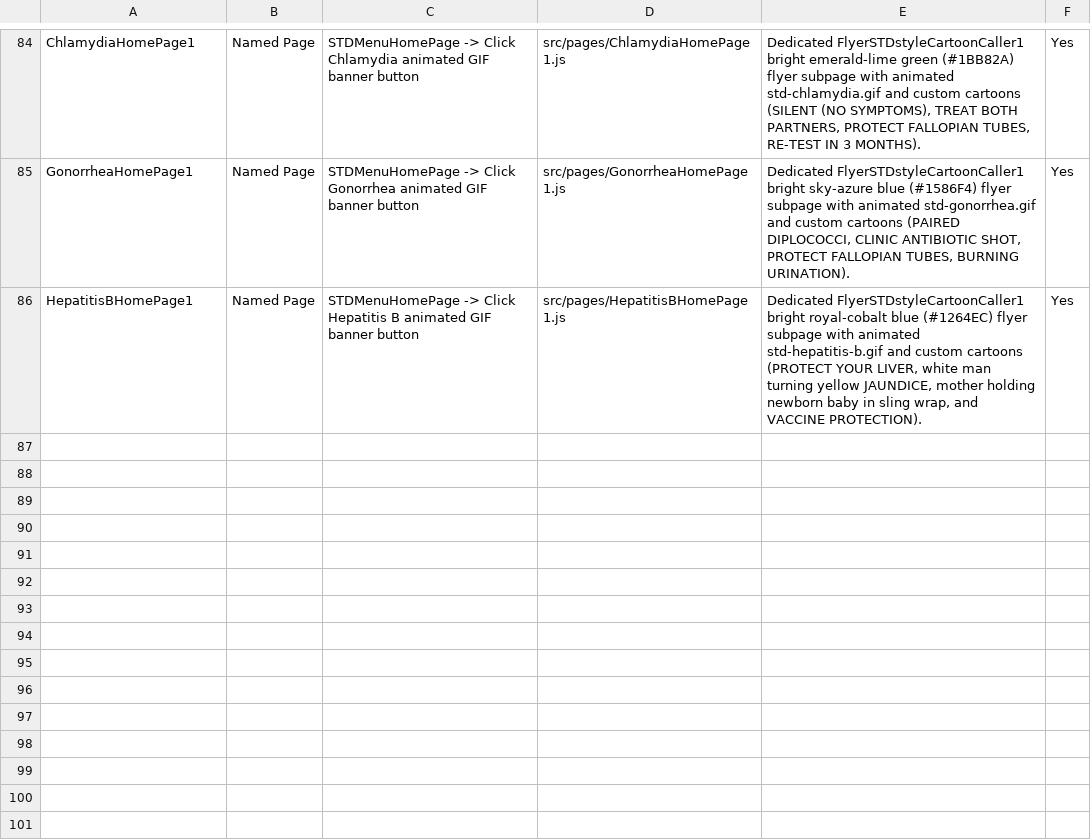
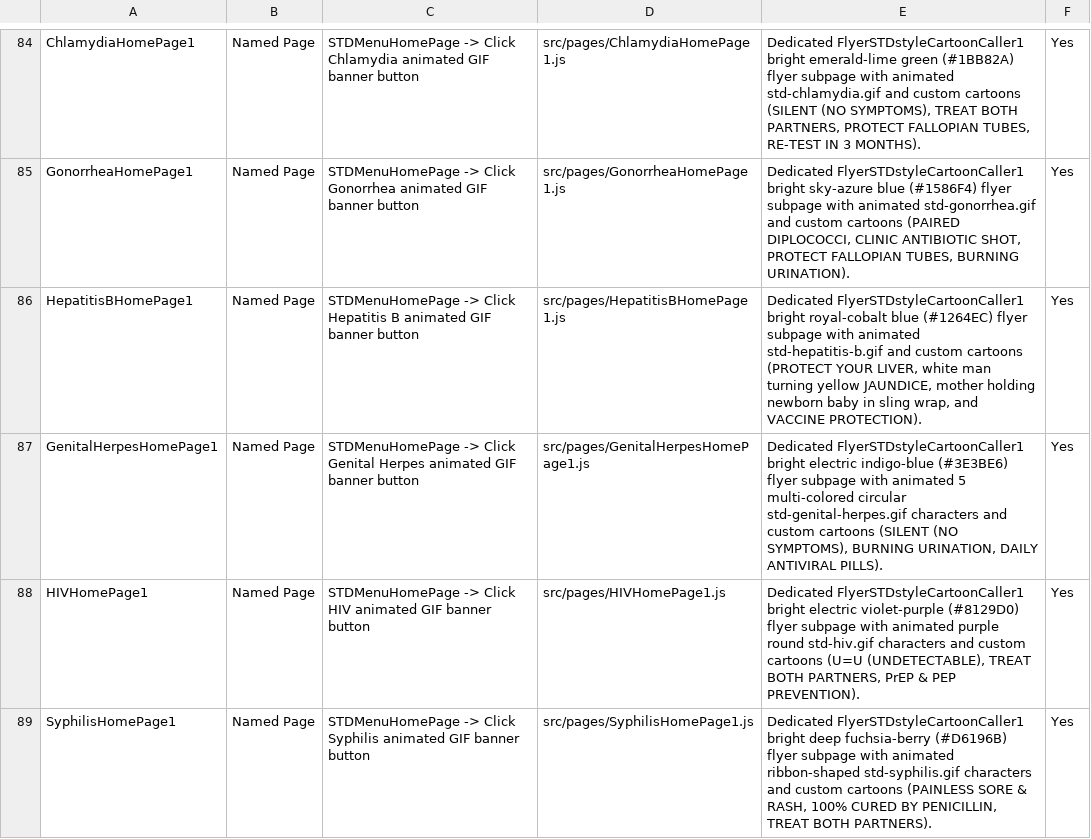
Before and after one commit to sydneylc/fempowher, a CSV file: FemPowHer_Variables_Names_Functions_Table.csv, drawn as a sheet; only a part is shown, gaps mark what is left out; the diff names each change by its address in the sheet, - before the commit and + after, or states it on an @@ line.

Commit message:
Add Genital Herpes, HIV, and Syphilis MakingGifButtons1 neon rainbow buttons on STDMenuHomePage and their FlyerSTDstyleCartoonCaller1 subpages (v219)

```diff
--- a/FemPowHer_Variables_Names_Functions_Table.csv
+++ b/FemPowHer_Variables_Names_Functions_Table.csv
+row 87: GenitalHerpesHomePage1 | Named Page | STDMenuHomePage -> Click Genital Herpes animated GIF banner button | src/pages/GenitalHerpesHomePage1.js | Dedicated FlyerSTDstyleCartoonCaller1 bright electric indigo-blue (#3E3BE6) flyer subpage with animated 5 multi-colored circular std-genital-herpes.gif characters and custom cartoons (SILENT (NO SYMPTOMS), BURNING URINATION, DAILY ANTIVIRAL PILLS). | Yes
+row 88: HIVHomePage1 | Named Page | STDMenuHomePage -> Click HIV animated GIF banner button | src/pages/HIVHomePage1.js | Dedicated FlyerSTDstyleCartoonCaller1 bright electric violet-purple (#8129D0) flyer subpage with animated purple round std-hiv.gif characters and custom cartoons (U=U (UNDETECTABLE), TREAT BOTH PARTNERS, PrEP & PEP PREVENTION). | Yes
+row 89: SyphilisHomePage1 | Named Page | STDMenuHomePage -> Click Syphilis animated GIF banner button | src/pages/SyphilisHomePage1.js | Dedicated FlyerSTDstyleCartoonCaller1 bright deep fuchsia-berry (#D6196B) flyer subpage with animated ribbon-shaped std-syphilis.gif characters and custom cartoons (PAINLESS SORE & RASH, 100% CURED BY PENICILLIN, TREAT BOTH PARTNERS). | Yes
```
Also changed, not shown: 57 other files.
